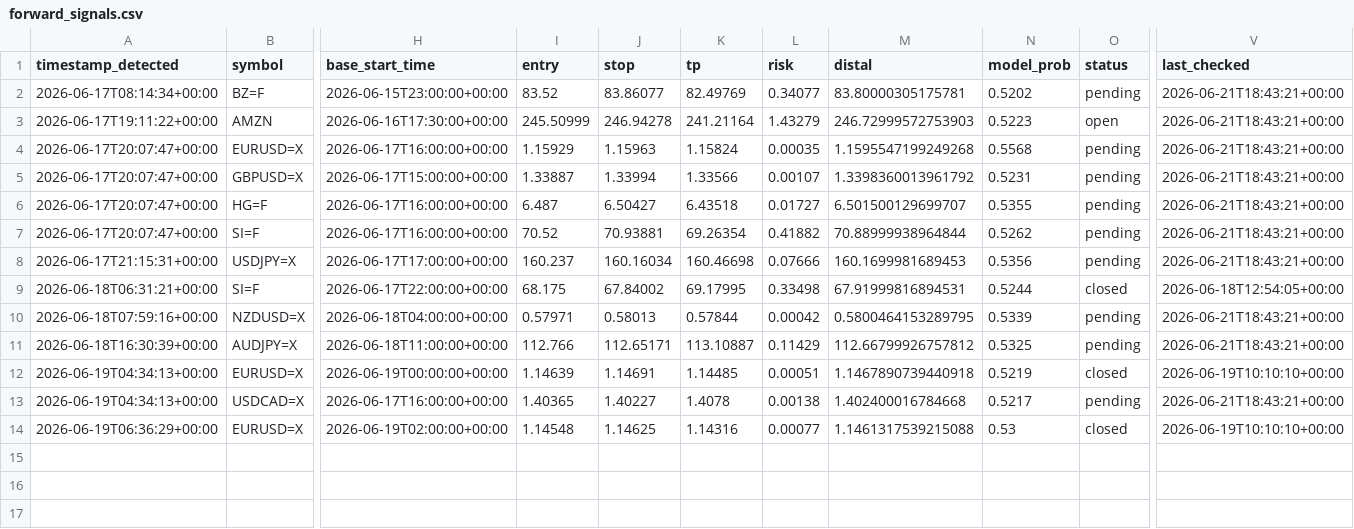
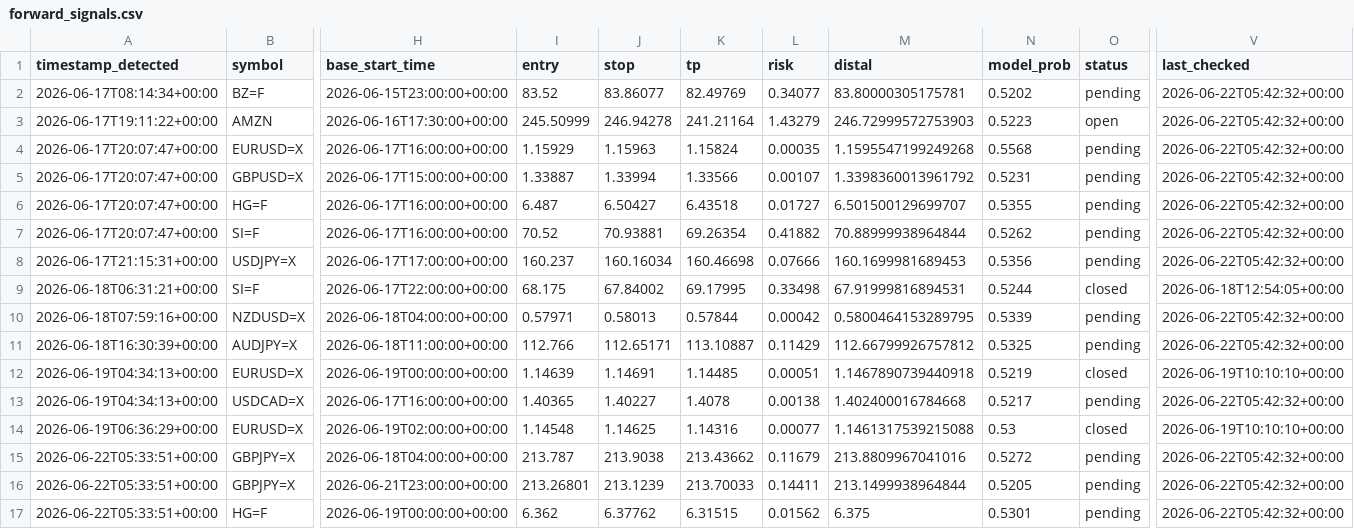
Before and after one commit to anabil-muthmercapital/S-D-learning, a CSV file: data/forward_signals.csv, drawn as a sheet; only a part is shown, gaps mark what is left out; rows hold the shown columns only; the diff names each change by its address in the sheet, - before the commit and + after, or states it on an @@ line.

```diff
--- a/data/forward_signals.csv
+++ b/data/forward_signals.csv
-V2:V8 (last_checked): 2026-06-21T18:43:21+00:00
+V2:V8 (last_checked): 2026-06-22T05:42:32+00:00
-V10:V11 (last_checked): 2026-06-21T18:43:21+00:00
+V10:V11 (last_checked): 2026-06-22T05:42:32+00:00
-V13 (last_checked): 2026-06-21T18:43:21+00:00
+V13 (last_checked): 2026-06-22T05:42:32+00:00
+row 15: 2026-06-22T05:33:51+00:00 | GBPJPY=X | 2026-06-18T04:00:00+00:00 | 213.787 | 213.9038 | 213.43662 | 0.11679 | 213.8809967041016 | 0.5272 | pending | 2026-06-22T05:42:32+00:00
+row 16: 2026-06-22T05:33:51+00:00 | GBPJPY=X | 2026-06-21T23:00:00+00:00 | 213.26801 | 213.1239 | 213.70033 | 0.14411 | 213.1499938964844 | 0.5205 | pending | 2026-06-22T05:42:32+00:00
+row 17: 2026-06-22T05:33:51+00:00 | HG=F | 2026-06-19T00:00:00+00:00 | 6.362 | 6.37762 | 6.31515 | 0.01562 | 6.375 | 0.5301 | pending | 2026-06-22T05:42:32+00:00
```
